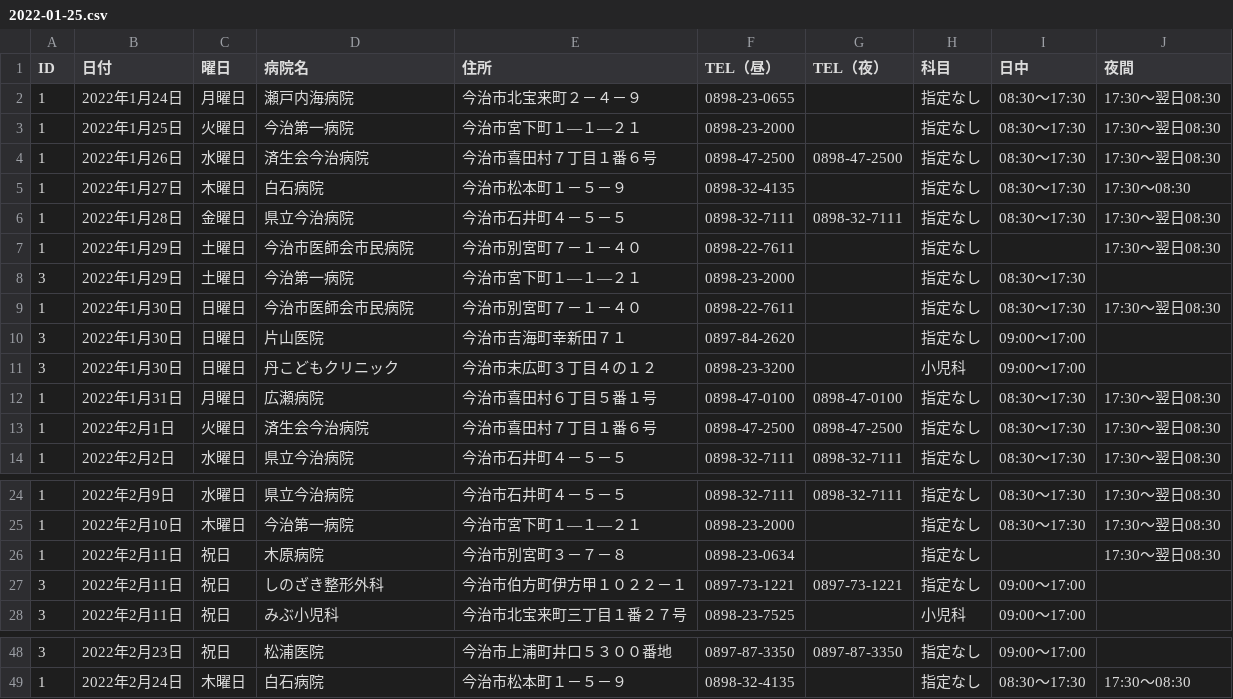
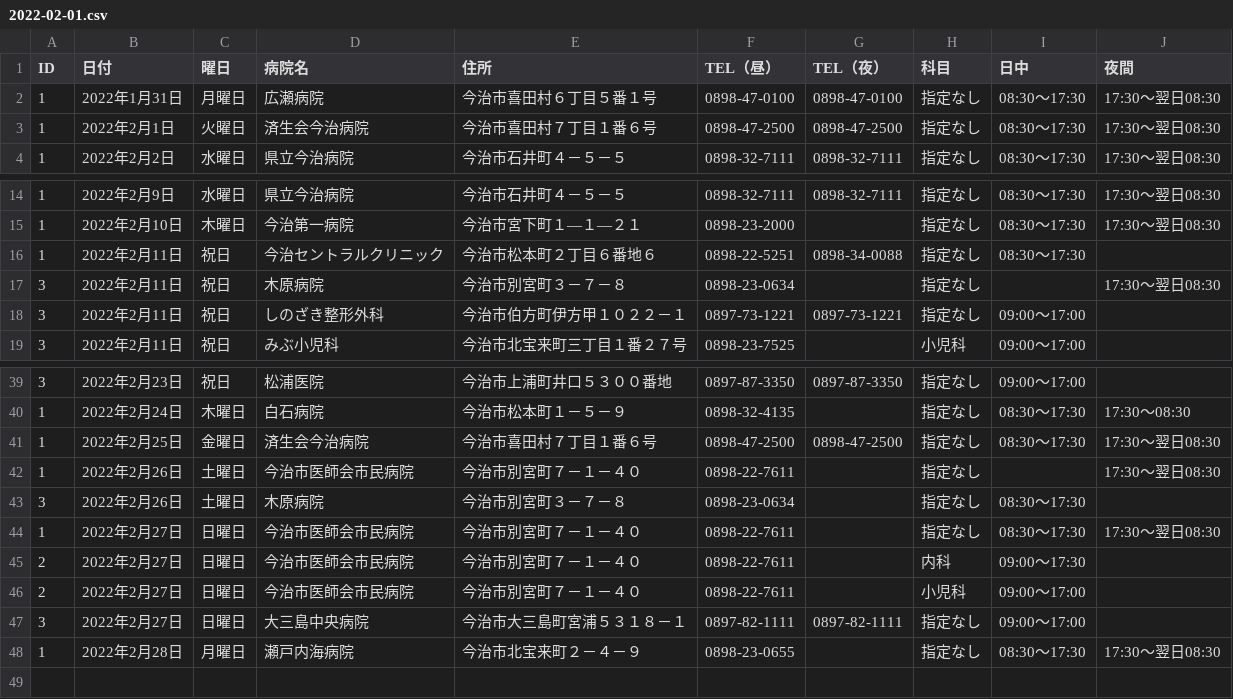
Before and after one commit to imabari/er-bot, a CSV file: 2022-02-01.csv (was 2022-01-25.csv), drawn as a sheet; only a part is shown, gaps mark what is left out.

Commit message:
deploy: efe95030d367566daf24bdd3a77b4cec9e50d55b

```diff
--- a/2022-01-25.csv
+++ b/2022-02-01.csv
@@ -1,12 +1,2 @@
 ID,日付,曜日,病院名,住所,TEL（昼）,TEL（夜）,科目,日中,夜間
-1,2022年1月24日,月曜日,瀬戸内海病院,今治市北宝来町２－４－９,0898-23-0655,,指定なし,08:30～17:30,17:30～翌日08:30
-1,2022年1月25日,火曜日,今治第一病院,今治市宮下町１―１―２１,0898-23-2000,,指定なし,08:30～17:30,17:30～翌日08:30
-1,2022年1月26日,水曜日,済生会今治病院,今治市喜田村７丁目１番６号,0898-47-2500,0898-47-2500,指定なし,08:30～17:30,17:30～翌日08:30
-1,2022年1月27日,木曜日,白石病院,今治市松本町１－５－９,0898-32-4135,,指定なし,08:30～17:30,17:30～08:30
-1,2022年1月28日,金曜日,県立今治病院,今治市石井町４－５－５,0898-32-7111,0898-32-7111,指定なし,08:30～17:30,17:30～翌日08:30
-1,2022年1月29日,土曜日,今治市医師会市民病院,今治市別宮町７－１－４０,0898-22-7611,,指定なし,,17:30～翌日08:30
-3,2022年1月29日,土曜日,今治第一病院,今治市宮下町１―１―２１,0898-23-2000,,指定なし,08:30～17:30,
-1,2022年1月30日,日曜日,今治市医師会市民病院,今治市別宮町７－１－４０,0898-22-7611,,指定なし,08:30～17:30,17:30～翌日08:30
-3,2022年1月30日,日曜日,片山医院,今治市吉海町幸新田７１,0897-84-2620,,指定なし,09:00～17:00,
-3,2022年1月30日,日曜日,丹こどもクリニック,今治市末広町３丁目４の１２,0898-23-3200,,小児科,09:00～17:00,
 1,2022年1月31日,月曜日,広瀬病院,今治市喜田村６丁目５番１号,0898-47-0100,0898-47-0100,指定なし,08:30～17:30,17:30～翌日08:30
@@ -25,3 +15,4 @@
 1,2022年2月10日,木曜日,今治第一病院,今治市宮下町１―１―２１,0898-23-2000,,指定なし,08:30～17:30,17:30～翌日08:30
-1,2022年2月11日,祝日,木原病院,今治市別宮町３－７－８,0898-23-0634,,指定なし,,17:30～翌日08:30
+1,2022年2月11日,祝日,今治セントラルクリニック,今治市松本町２丁目６番地６,0898-22-5251,0898-34-0088,指定なし,08:30～17:30,
+3,2022年2月11日,祝日,木原病院,今治市別宮町３－７－８,0898-23-0634,,指定なし,,17:30～翌日08:30
 3,2022年2月11日,祝日,しのざき整形外科,今治市伯方町伊方甲１０２２－１,0897-73-1221,0897-73-1221,指定なし,09:00～17:00,
@@ -49 +40,9 @@
 1,2022年2月24日,木曜日,白石病院,今治市松本町１－５－９,0898-32-4135,,指定なし,08:30～17:30,17:30～08:30
+1,2022年2月25日,金曜日,済生会今治病院,今治市喜田村７丁目１番６号,0898-47-2500,0898-47-2500,指定なし,08:30～17:30,17:30～翌日08:30
+1,2022年2月26日,土曜日,今治市医師会市民病院,今治市別宮町７－１－４０,0898-22-7611,,指定なし,,17:30～翌日08:30
+3,2022年2月26日,土曜日,木原病院,今治市別宮町３－７－８,0898-23-0634,,指定なし,08:30～17:30,
+1,2022年2月27日,日曜日,今治市医師会市民病院,今治市別宮町７－１－４０,0898-22-7611,,指定なし,08:30～17:30,17:30～翌日08:30
+2,2022年2月27日,日曜日,今治市医師会市民病院,今治市別宮町７－１－４０,0898-22-7611,,内科,09:00～17:30,
+2,2022年2月27日,日曜日,今治市医師会市民病院,今治市別宮町７－１－４０,0898-22-7611,,小児科,09:00～17:00,
+3,2022年2月27日,日曜日,大三島中央病院,今治市大三島町宮浦５３１８－１,0897-82-1111,0897-82-1111,指定なし,09:00～17:00,
+1,2022年2月28日,月曜日,瀬戸内海病院,今治市北宝来町２－４－９,0898-23-0655,,指定なし,08:30～17:30,17:30～翌日08:30
```
